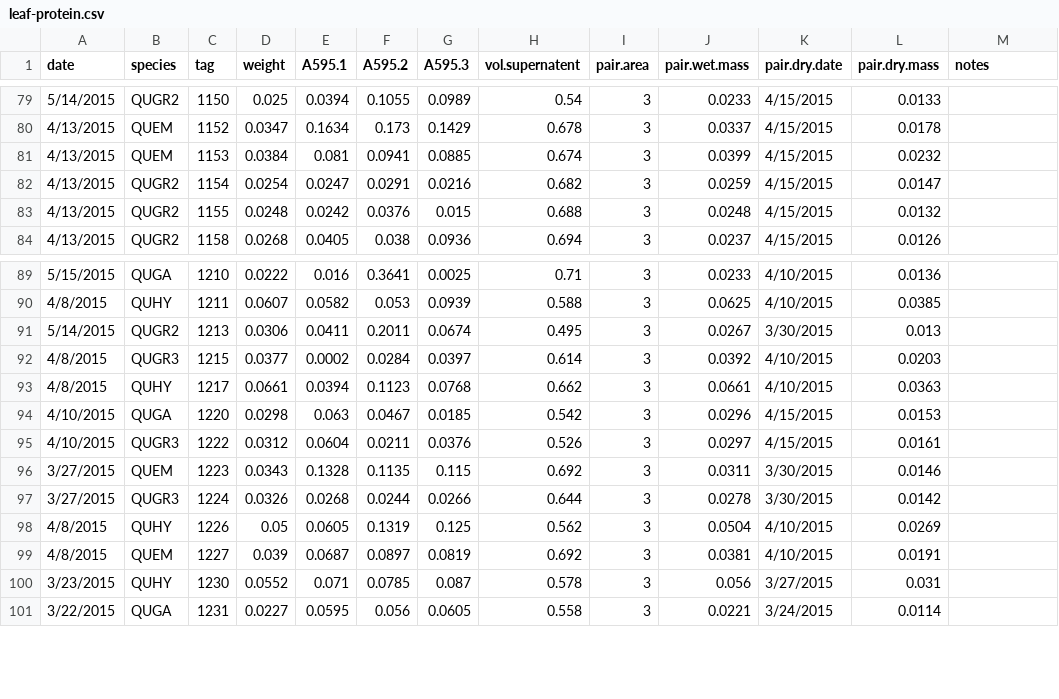
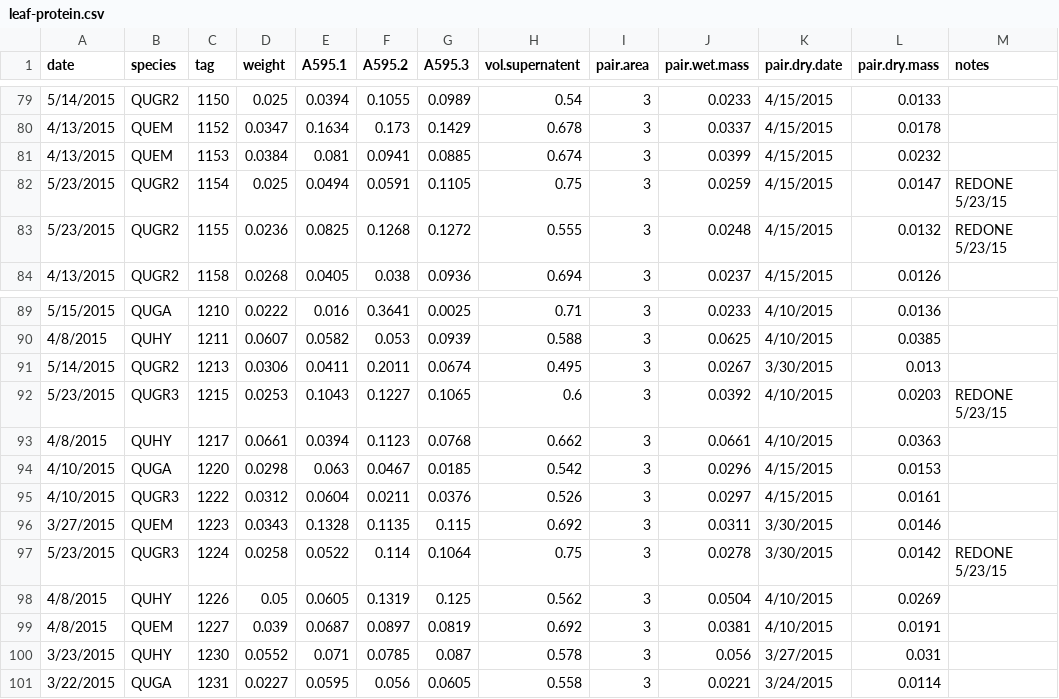
Before and after one commit to schwilklab/CSC-sky-island-forest, a CSV file: data/leaves/leaf-protein.csv, drawn as a sheet; only a part is shown, gaps mark what is left out; the diff covers the shown part only.

Commit message:
Add leaf protein data on redone oak samples

```diff
--- a/data/leaves/leaf-protein.csv
+++ b/data/leaves/leaf-protein.csv
@@ -81,4 +81,4 @@ date,species,tag,weight,A595.1,A595.2,A595.3,vol.supernatent,pair.area,pair.wet.
 4/13/2015,QUEM,1153,0.0384,0.081,0.0941,0.0885,0.674,3,0.0399,4/15/2015,0.0232,
-4/13/2015,QUGR2,1154,0.0254,0.0247,0.0291,0.0216,0.682,3,0.0259,4/15/2015,0.0147,
-4/13/2015,QUGR2,1155,0.0248,0.0242,0.0376,0.015,0.688,3,0.0248,4/15/2015,0.0132,
+5/23/2015,QUGR2,1154,0.025,0.0494,0.0591,0.1105,0.75,3,0.0259,4/15/2015,0.0147,REDONE 5/23/15
+5/23/2015,QUGR2,1155,0.0236,0.0825,0.1268,0.1272,0.555,3,0.0248,4/15/2015,0.0132,REDONE 5/23/15
 4/13/2015,QUGR2,1158,0.0268,0.0405,0.038,0.0936,0.694,3,0.0237,4/15/2015,0.0126,
@@ -91,3 +91,3 @@ date,species,tag,weight,A595.1,A595.2,A595.3,vol.supernatent,pair.area,pair.wet.
 5/14/2015,QUGR2,1213,0.0306,0.0411,0.2011,0.0674,0.495,3,0.0267,3/30/2015,0.013,
-4/8/2015,QUGR3,1215,0.0377,0.0002,0.0284,0.0397,0.614,3,0.0392,4/10/2015,0.0203,
+5/23/2015,QUGR3,1215,0.0253,0.1043,0.1227,0.1065,0.6,3,0.0392,4/10/2015,0.0203,REDONE 5/23/15
 4/8/2015,QUHY,1217,0.0661,0.0394,0.1123,0.0768,0.662,3,0.0661,4/10/2015,0.0363,
@@ -96,3 +96,3 @@ date,species,tag,weight,A595.1,A595.2,A595.3,vol.supernatent,pair.area,pair.wet.
 3/27/2015,QUEM,1223,0.0343,0.1328,0.1135,0.115,0.692,3,0.0311,3/30/2015,0.0146,
-3/27/2015,QUGR3,1224,0.0326,0.0268,0.0244,0.0266,0.644,3,0.0278,3/30/2015,0.0142,
+5/23/2015,QUGR3,1224,0.0258,0.0522,0.114,0.1064,0.75,3,0.0278,3/30/2015,0.0142,REDONE 5/23/15
 4/8/2015,QUHY,1226,0.05,0.0605,0.1319,0.125,0.562,3,0.0504,4/10/2015,0.0269,
```
Also changed, not shown: 4 added rows and 21 edited cells elsewhere in this file.
